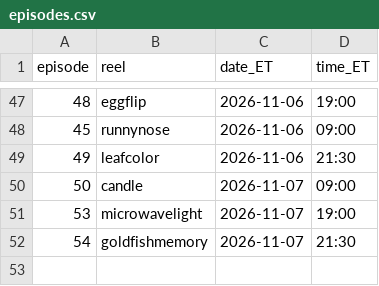
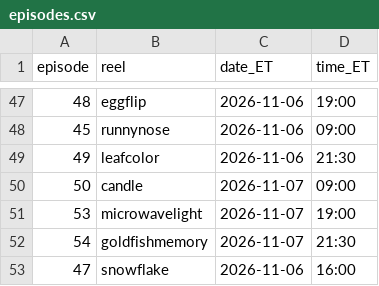
Before and after one commit to jiewei190-arch/reel-render, a CSV file: handoff/episodes.csv, drawn as a sheet; only a part is shown, gaps mark what is left out; the diff names each change by its address in the sheet, - before the commit and + after, or states it on an @@ line.

```diff
--- a/handoff/episodes.csv
+++ b/handoff/episodes.csv
+row 53: 47 | snowflake | 2026-11-06 | 16:00
```
Also changed, not shown: handoff/schedule_batchN.csv, 20 other files.
